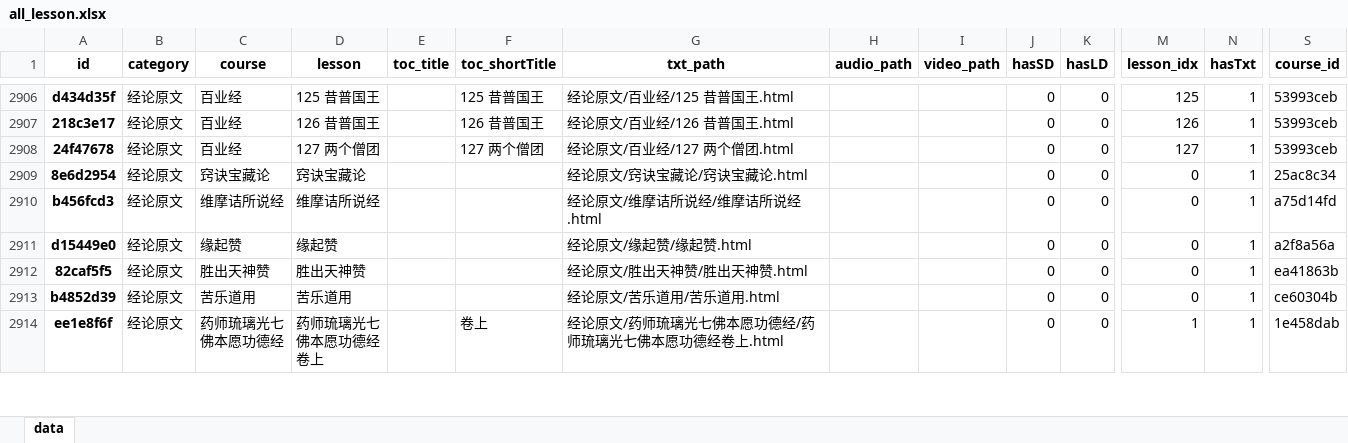
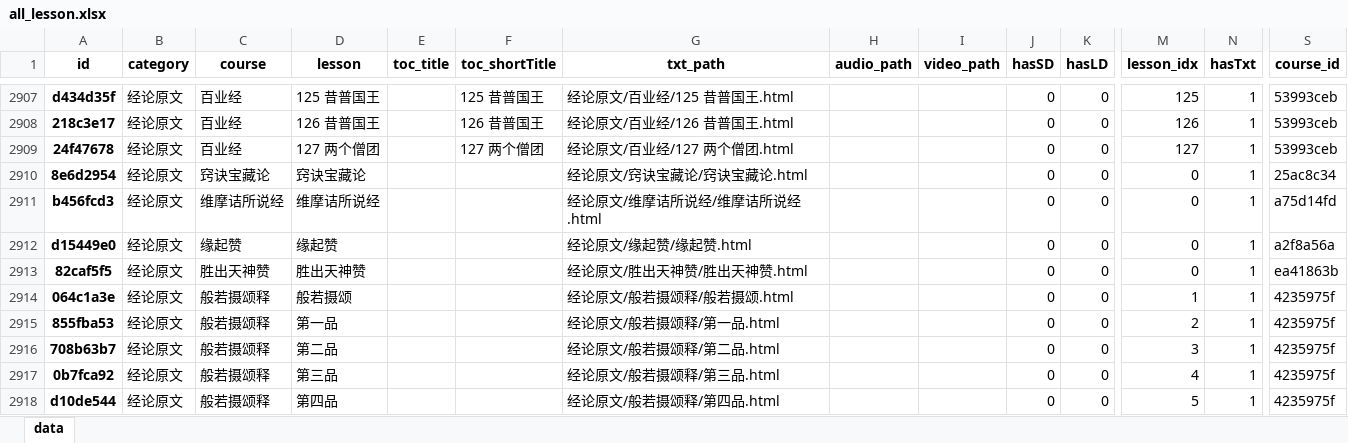
Before and after one commit to hliuleo/lamatxt, an Excel workbook: all_lesson.xlsx, sheet data, drawn as a sheet; only a part is shown, gaps mark what is left out; the shorter side is filled out with more unchanged rows; values as stored, in another font and other column widths than the file's, no borders; rows hold the shown columns only; the diff covers the shown part only; the diff names each change by its address in the sheet, - before the commit and + after, or states it on an @@ line.

Commit message:
update data

```diff
--- a/all_lesson.xlsx (sheet data)
+++ b/all_lesson.xlsx (sheet data)
+row 2914: 064c1a3e | 经论原文 | 般若摄颂释 | 般若摄颂 |  |  | 经论原文/般若摄颂释/般若摄颂.html |  |  | 0 | 0 | 1 | 1 | 4235975f
+row 2915: 855fba53 | 经论原文 | 般若摄颂释 | 第一品 |  |  | 经论原文/般若摄颂释/第一品.html |  |  | 0 | 0 | 2 | 1 | 4235975f
+row 2916: 708b63b7 | 经论原文 | 般若摄颂释 | 第二品 |  |  | 经论原文/般若摄颂释/第二品.html |  |  | 0 | 0 | 3 | 1 | 4235975f
+row 2917: 0b7fca92 | 经论原文 | 般若摄颂释 | 第三品 |  |  | 经论原文/般若摄颂释/第三品.html |  |  | 0 | 0 | 4 | 1 | 4235975f
+row 2918: d10de544 | 经论原文 | 般若摄颂释 | 第四品 |  |  | 经论原文/般若摄颂释/第四品.html |  |  | 0 | 0 | 5 | 1 | 4235975f
```
Also changed, not shown: 7 added rows, 1 removed row and 13 edited cells elsewhere in this sheet, all_course.xlsx, 16 other files.
